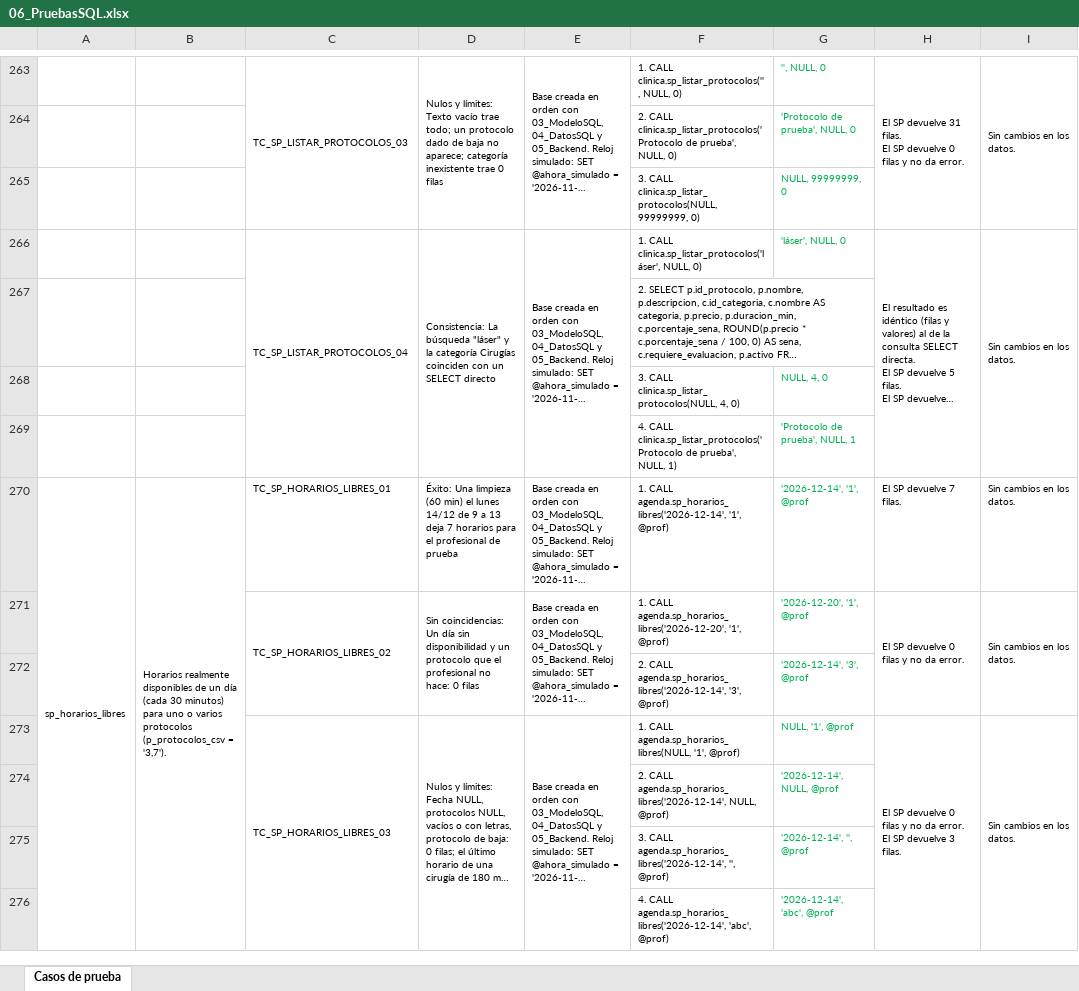
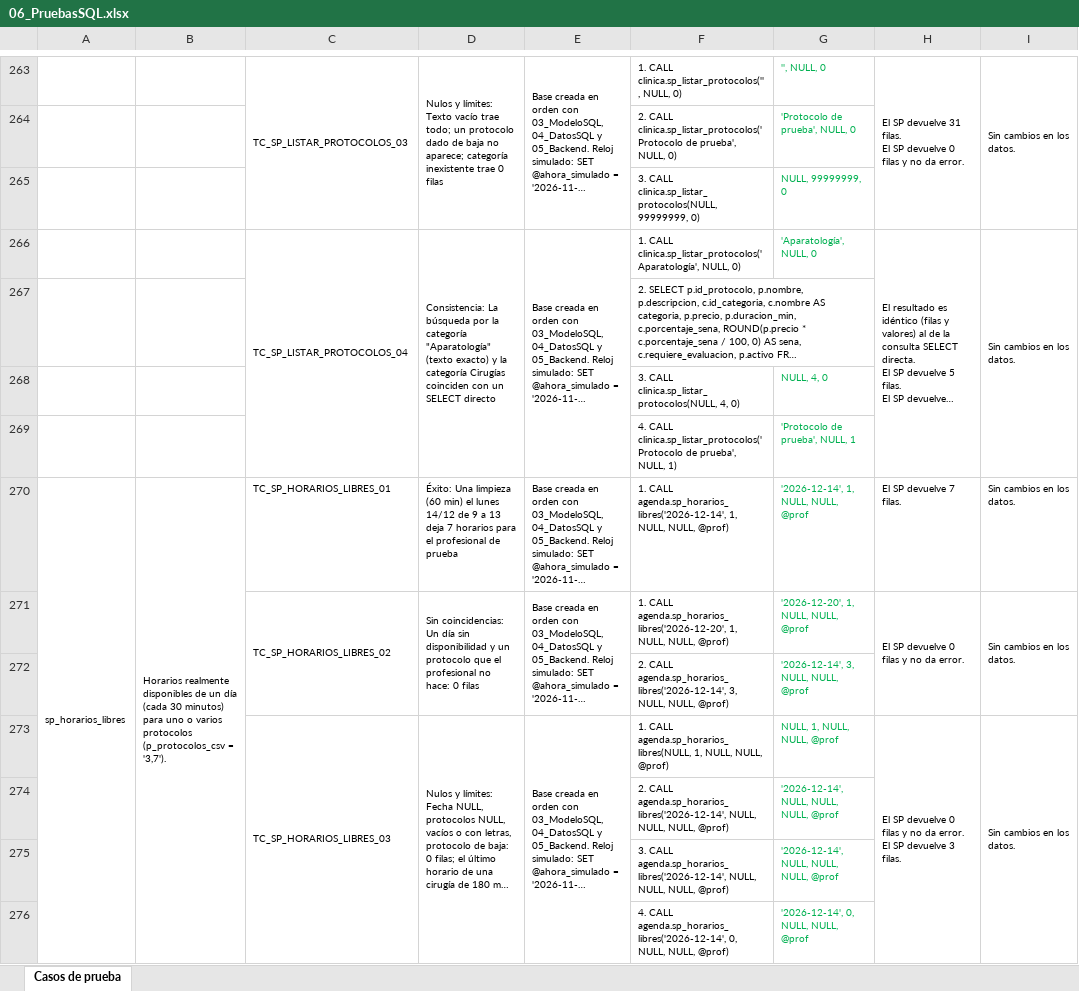
Before and after one commit to sant1jmnz/Proyect-berea, an Excel workbook: entrega-hito-2/06_PruebasSQL.xlsx, sheet Casos de prueba, drawn as a sheet; only a part is shown, gaps mark what is left out; long unchanged cells end in …; values as stored, in another font and other column widths than the file's, no borders; removed rows and columns are numbered as before the commit, all else as after; rows hold the shown columns only; the diff covers the shown part only; the diff names each change by its address in the sheet, - before the commit and + after, or states it on an @@ line.

```diff
--- a/entrega-hito-2/06_PruebasSQL.xlsx (sheet Casos de prueba)
+++ b/entrega-hito-2/06_PruebasSQL.xlsx (sheet Casos de prueba)
-D266: …La búsqueda "láser" y la…
+D266: …La búsqueda por la categoría "Aparatología" (texto exacto) y la…
-F266: 1. CALL clinica.sp_listar_protocolos('láser', NULL, 0)
+F266: 1. CALL clinica.sp_listar_protocolos('Aparatología', NULL, 0)
-G266: 'láser', NULL, 0
+G266: 'Aparatología', NULL, 0
-F270: …CALL agenda.sp_horarios_libres('2026-12-14', '1', @prof)
+F270: …CALL agenda.sp_horarios_libres('2026-12-14', 1, NULL, NULL, @prof)
-G270: '2026-12-14', '1', @prof
+G270: '2026-12-14', 1, NULL, NULL, @prof
-F271: …CALL agenda.sp_horarios_libres('2026-12-20', '1', @prof)
+F271: …CALL agenda.sp_horarios_libres('2026-12-20', 1, NULL, NULL, @prof)
-G271: '2026-12-20', '1', @prof
+G271: '2026-12-20', 1, NULL, NULL, @prof
-row 272:  |  |  |  |  | 2. CALL agenda.sp_horarios_libres('2026-12-14', '3', @prof) | '2026-12-14', '3', @prof
+row 272:  |  |  |  |  | 2. CALL agenda.sp_horarios_libres('2026-12-14', 3, NULL, NULL, @prof) | '2026-12-14', 3, NULL, NULL, @prof
-F273: …CALL agenda.sp_horarios_libres(NULL, '1', @prof)
+F273: …CALL agenda.sp_horarios_libres(NULL, 1, NULL, NULL, @prof)
-G273: NULL, '1', @prof
+G273: NULL, 1, NULL, NULL, @prof
+row 274:  |  |  |  |  | 2. CALL agenda.sp_horarios_libres('2026-12-14', NULL, NULL, NULL, @prof) | '2026-12-14', NULL, NULL, NULL, @prof
+row 275:  |  |  |  |  | 3. CALL agenda.sp_horarios_libres('2026-12-14', NULL, NULL, NULL, @prof) | '2026-12-14', NULL, NULL, NULL, @prof
-F276: 2. CALL agenda.sp_horarios_libres('2026-12-14', NULL, @prof)
+F276: 4. CALL agenda.sp_horarios_libres('2026-12-14', 0, NULL, NULL, @prof)
-G276: '2026-12-14', NULL, @prof
+G276: '2026-12-14', 0, NULL, NULL, @prof
-row 275:  |  |  |  |  | 3. CALL agenda.sp_horarios_libres('2026-12-14', '', @prof) | '2026-12-14', '', @prof
-row 276:  |  |  |  |  | 4. CALL agenda.sp_horarios_libres('2026-12-14', 'abc', @prof) | '2026-12-14', 'abc', @prof
```
Also changed, not shown: 12 added rows, 7 removed rows, 137 edited cells and merged cells elsewhere in this sheet, 4 other files.
